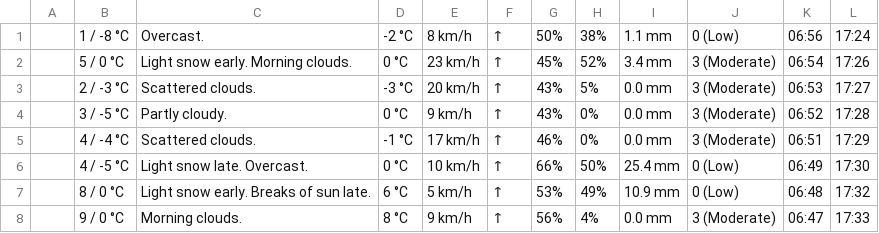
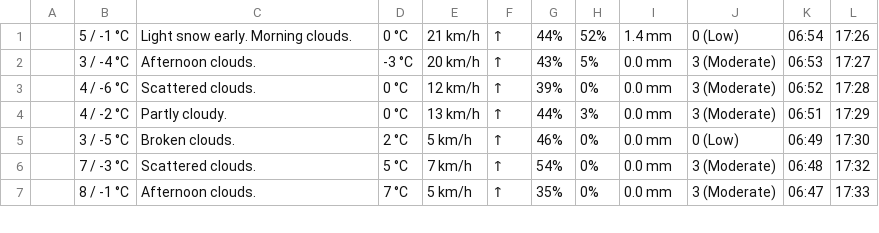
Before and after one commit to iraseidman/public, a CSV file: Weather/extended_weather_forecast_nyc.csv, drawn as a sheet; only a part is shown; the diff covers the shown part only.

Commit message:
Data update

```diff
--- a/Weather/extended_weather_forecast_nyc.csv
+++ b/Weather/extended_weather_forecast_nyc.csv
@@ -1,8 +1,7 @@
-,1 / -8 °C,Overcast.,-2 °C,8 km/h,↑,50%,38%,1.1  mm,0 (Low),06:56,17:24
-,5 / 0 °C,Light snow early. Morning clouds.,0 °C,23 km/h,↑,45%,52%,3.4  mm,3 (Moderate),06:54,17:26
-,2 / -3 °C,Scattered clouds.,-3 °C,20 km/h,↑,43%,5%,0.0  mm,3 (Moderate),06:53,17:27
-,3 / -5 °C,Partly cloudy.,0 °C,9 km/h,↑,43%,0%,0.0  mm,3 (Moderate),06:52,17:28
-,4 / -4 °C,Scattered clouds.,-1 °C,17 km/h,↑,46%,0%,0.0  mm,3 (Moderate),06:51,17:29
-,4 / -5 °C,Light snow late. Overcast.,0 °C,10 km/h,↑,66%,50%,25.4  mm,0 (Low),06:49,17:30
-,8 / 0 °C,Light snow early. Breaks of sun late.,6 °C,5 km/h,↑,53%,49%,10.9  mm,0 (Low),06:48,17:32
-,9 / 0 °C,Morning clouds.,8 °C,9 km/h,↑,56%,4%,0.0  mm,3 (Moderate),06:47,17:33
+,5 / -1 °C,Light snow early. Morning clouds.,0 °C,21 km/h,↑,44%,52%,1.4  mm,0 (Low),06:54,17:26
+,3 / -4 °C,Afternoon clouds.,-3 °C,20 km/h,↑,43%,5%,0.0  mm,3 (Moderate),06:53,17:27
+,4 / -6 °C,Scattered clouds.,0 °C,12 km/h,↑,39%,0%,0.0  mm,3 (Moderate),06:52,17:28
+,4 / -2 °C,Partly cloudy.,0 °C,13 km/h,↑,44%,3%,0.0  mm,3 (Moderate),06:51,17:29
+,3 / -5 °C,Broken clouds.,2 °C,5 km/h,↑,46%,0%,0.0  mm,0 (Low),06:49,17:30
+,7 / -3 °C,Scattered clouds.,5 °C,7 km/h,↑,54%,0%,0.0  mm,3 (Moderate),06:48,17:32
+,8 / -1 °C,Afternoon clouds.,7 °C,5 km/h,↑,35%,0%,0.0  mm,3 (Moderate),06:47,17:33
```
Also changed, not shown: 3 added rows, 2 removed rows and 33 edited cells elsewhere in this file, Activities.csv, Email/gmail.csv, 8 other files.
